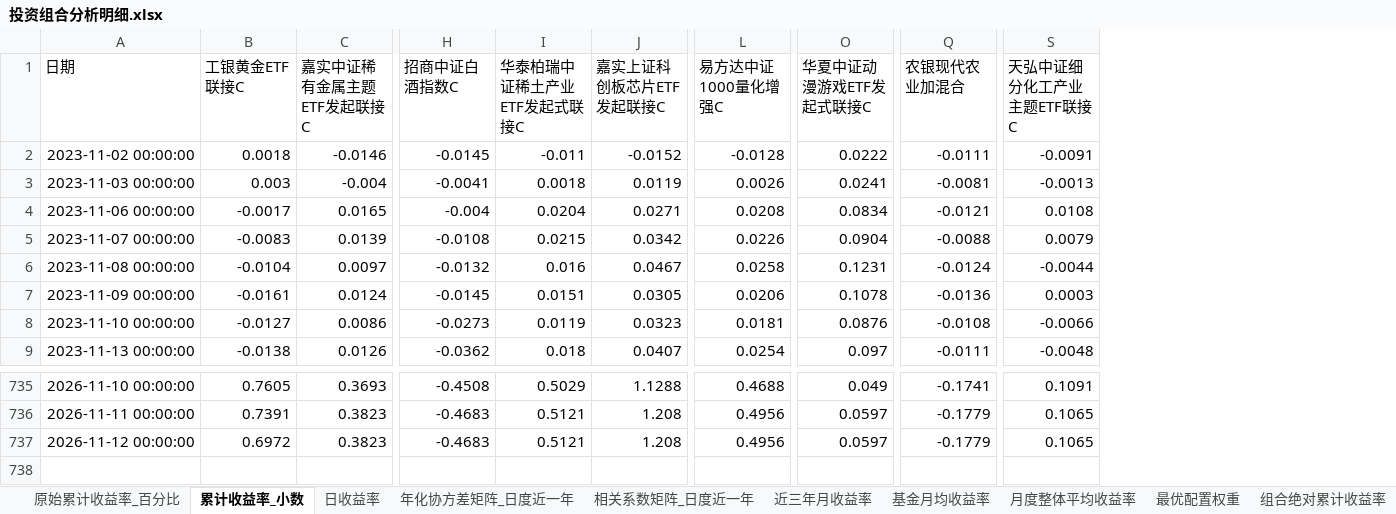
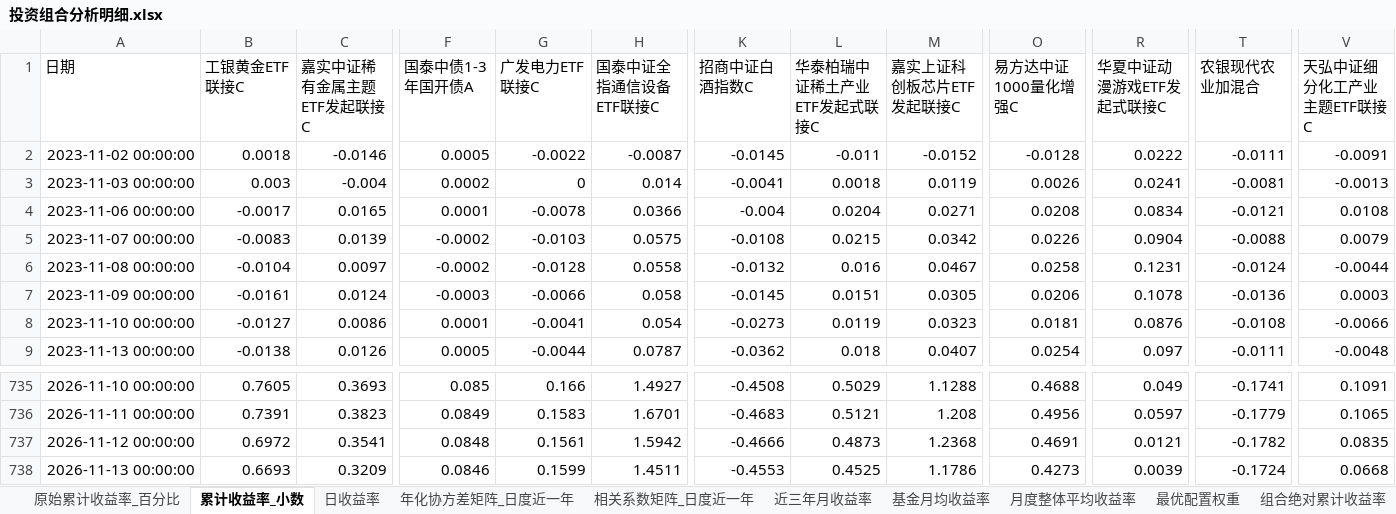
Before and after one commit to bwliseva/portfolio-report, an Excel workbook: automation/投资组合分析明细.xlsx, sheet 累计收益率_小数, drawn as a sheet; only a part is shown, gaps mark what is left out; values as stored, in another font and other column widths than the file's, no borders; addresses are those after the commit; rows hold the shown columns only; the diff names each change by its address in the sheet, - before the commit and + after, or states it on an @@ line.

```diff
--- a/automation/投资组合分析明细.xlsx (sheet 累计收益率_小数)
+++ b/automation/投资组合分析明细.xlsx (sheet 累计收益率_小数)
+column F (国泰中债1-3年国开债A), rows 2-9: 0.0005 | 0.0002 | 0.0001 | -0.0002 | -0.0002 | -0.0003 | 0.0001 | 0.0005; rows 735-737: 0.085 | 0.0849 | 0.0848
+column G (广发电力ETF联接C), rows 2-9: -0.0022 | 0 | -0.0078 | -0.0103 | -0.0128 | -0.0066 | -0.0041 | -0.0044; rows 735-737: 0.166 | 0.1583 | 0.1561
+column H (国泰中证全指通信设备ETF联接C), rows 2-9: -0.0087 | 0.014 | 0.0366 | 0.0575 | 0.0558 | 0.058 | 0.054 | 0.0787; rows 735-737: 1.4927 | 1.6701 | 1.5942
-C737 (嘉实中证稀有金属主题ETF发起联接C): 0.3823
+C737 (嘉实中证稀有金属主题ETF发起联接C): 0.3541
-K737 (招商中证白酒指数C): -0.4683
+K737 (招商中证白酒指数C): -0.4666
-L737 (华泰柏瑞中证稀土产业ETF发起式联接C): 0.5121
+L737 (华泰柏瑞中证稀土产业ETF发起式联接C): 0.4873
-M737 (嘉实上证科创板芯片ETF发起联接C): 1.208
+M737 (嘉实上证科创板芯片ETF发起联接C): 1.2368
-O737 (易方达中证1000量化增强C): 0.4956
+O737 (易方达中证1000量化增强C): 0.4691
-R737 (华夏中证动漫游戏ETF发起式联接C): 0.0597
+R737 (华夏中证动漫游戏ETF发起式联接C): 0.0121
-T737 (农银现代农业加混合): -0.1779
+T737 (农银现代农业加混合): -0.1782
-V737 (天弘中证细分化工产业主题ETF联接C): 0.1065
+V737 (天弘中证细分化工产业主题ETF联接C): 0.0835
+row 738: 2026-11-13 00:00:00 | 0.6693 | 0.3209 | 0.0846 | 0.1599 | 1.4511 | -0.4553 | 0.4525 | 1.1786 | 0.4273 | 0.0039 | -0.1724 | 0.0668
```
Also changed, not shown: sheet 日收益率, sheet 年化协方差矩阵_日度近一年, sheet 组合绝对累计收益率, sheet 风险平价组合累计收益率, sheet 近三年月收益率, sheet 两模型回撤对比_近一年, 17 more sheets.
